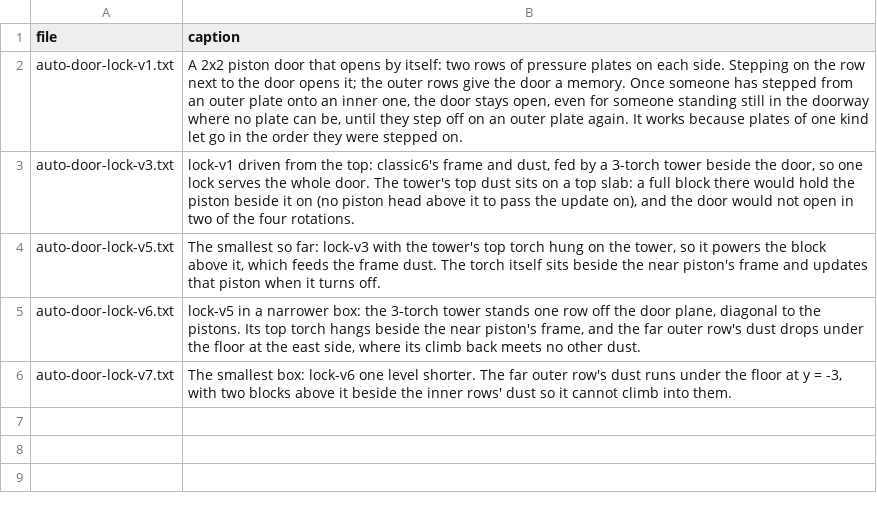
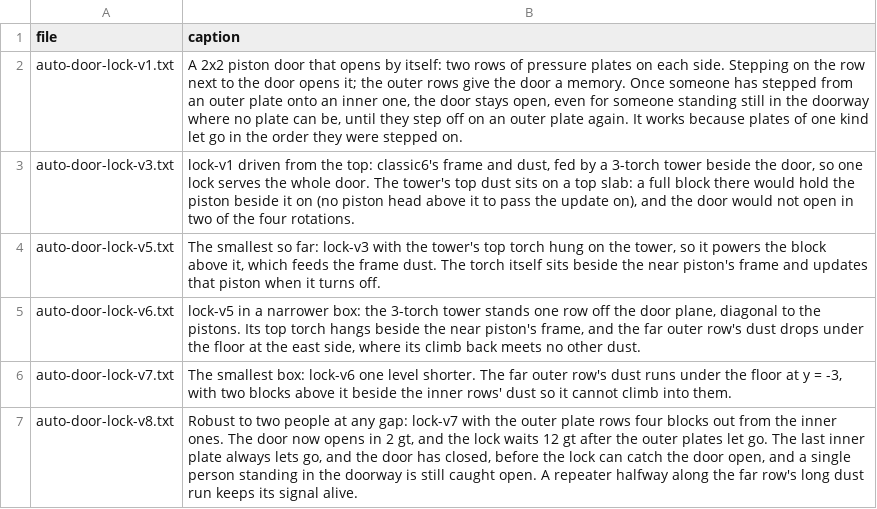
Before and after one commit to vjeux/minecraft-tas, a TSV file: designs/circuits/autodoor/archive/captions.tsv, drawn as a sheet; the diff names each change by its address in the sheet, - before the commit and + after, or states it on an @@ line.

```diff
--- a/designs/circuits/autodoor/archive/captions.tsv
+++ b/designs/circuits/autodoor/archive/captions.tsv
+row 7: auto-door-lock-v8.txt | Robust to two people at any gap: lock-v7 with the outer plate rows four blocks out from the inner ones. The door now opens in 2 gt, and the lock waits 12 gt after the outer plates let go. The last inner plate always lets go, and the door has closed, before the lock can catch the door open, and a single person standing in the doorway is still caught open. A repeater halfway along the far row's long dust run keeps its signal alive.
```
Also changed, not shown: designs/circuits/autodoor/archive/verdicts.tsv, designs/circuits/catalog.tsv, 8 other files.
